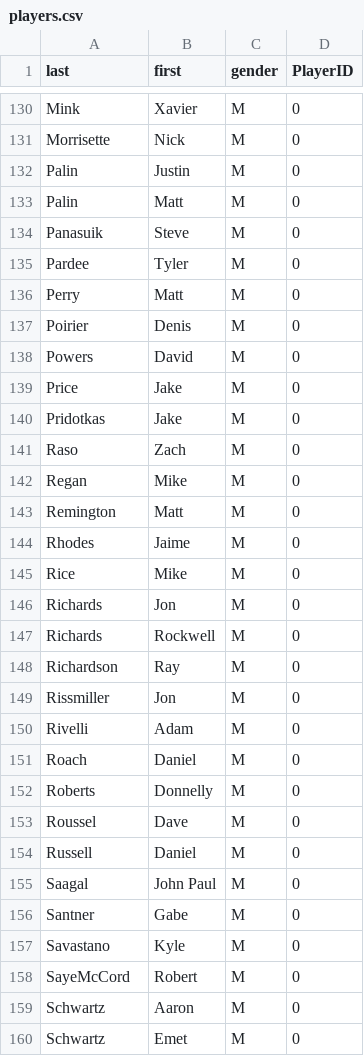
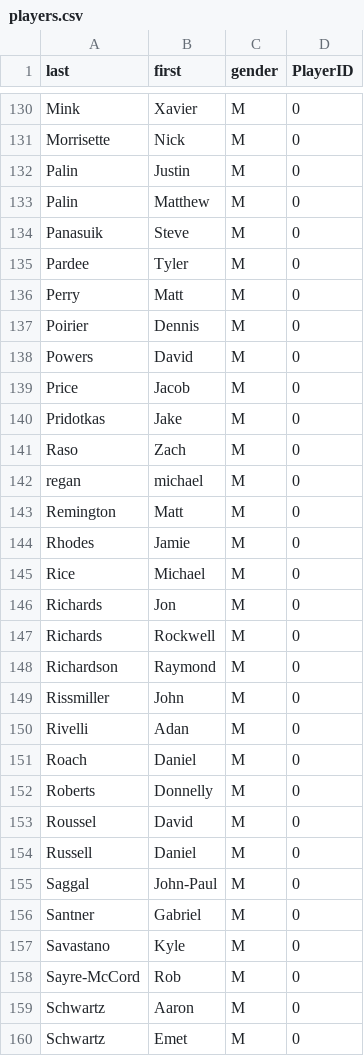
Before and after one commit to topher200/ripul-draft, a CSV file: lib/assets/players.csv, drawn as a sheet; only a part is shown, gaps mark what is left out; the diff covers the shown part only.

```diff
--- a/lib/assets/players.csv
+++ b/lib/assets/players.csv
@@ -132,3 +132,3 @@ Morrisette,Nick,M,0
 Palin,Justin,M,0
-Palin,Matt,M,0
+Palin,Matthew,M,0
 Panasuik,Steve,M,0
@@ -136,21 +136,21 @@ Pardee,Tyler,M,0
 Perry,Matt,M,0
-Poirier,Denis,M,0
+Poirier,Dennis,M,0
 Powers,David,M,0
-Price,Jake,M,0
+Price,Jacob,M,0
 Pridotkas,Jake,M,0
 Raso,Zach,M,0
-Regan,Mike,M,0
+regan,michael ,M,0
 Remington,Matt,M,0
-Rhodes,Jaime,M,0
-Rice,Mike,M,0
+Rhodes,Jamie,M,0
+Rice,Michael,M,0
 Richards,Jon,M,0
 Richards,Rockwell,M,0
-Richardson,Ray,M,0
-Rissmiller,Jon,M,0
-Rivelli,Adam,M,0
+Richardson,Raymond,M,0
+Rissmiller,John,M,0
+Rivelli,Adan,M,0
 Roach,Daniel,M,0
 Roberts,Donnelly,M,0
-Roussel,Dave,M,0
+Roussel,David,M,0
 Russell,Daniel,M,0
-Saagal,John Paul,M,0
-Santner,Gabe,M,0
+Saggal,John-Paul,M,0
+Santner,Gabriel,M,0
@@ -158,2 +158,2 @@ Savastano,Kyle,M,0
-SayeMcCord,Robert,M,0
+Sayre-McCord,Rob,M,0
 Schwartz,Aaron,M,0
```
Also changed, not shown: 68 edited cells elsewhere in this file.
